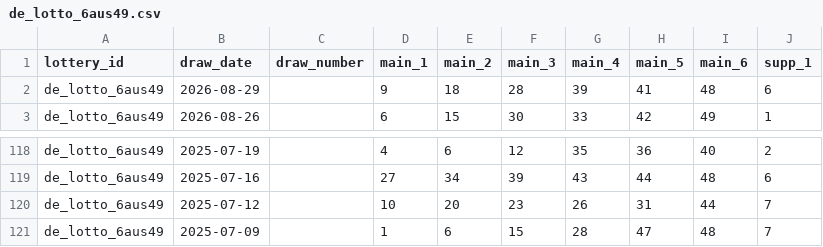
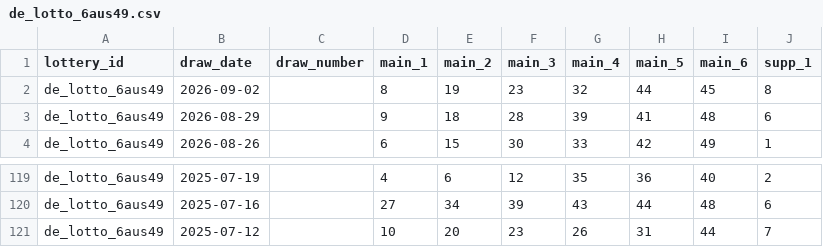
Before and after one commit to tonybjzhao/lottrun_flutter, a CSV file: docs/de_lotto_6aus49.csv, drawn as a sheet; only a part is shown, gaps mark what is left out.

```diff
--- a/docs/de_lotto_6aus49.csv
+++ b/docs/de_lotto_6aus49.csv
@@ -1,2 +1,3 @@
 lottery_id,draw_date,draw_number,main_1,main_2,main_3,main_4,main_5,main_6,supp_1
+de_lotto_6aus49,2026-09-02,,8,19,23,32,44,45,8
 de_lotto_6aus49,2026-08-29,,9,18,28,39,41,48,6
@@ -120,2 +121 @@ de_lotto_6aus49,2025-07-16,,27,34,39,43,44,48,6
 de_lotto_6aus49,2025-07-12,,10,20,23,26,31,44,7
-de_lotto_6aus49,2025-07-09,,1,6,15,28,47,48,7
```
Also changed, not shown: docs/ca_lotto_649.csv, docs/fr_loto.csv, 11 other files.
